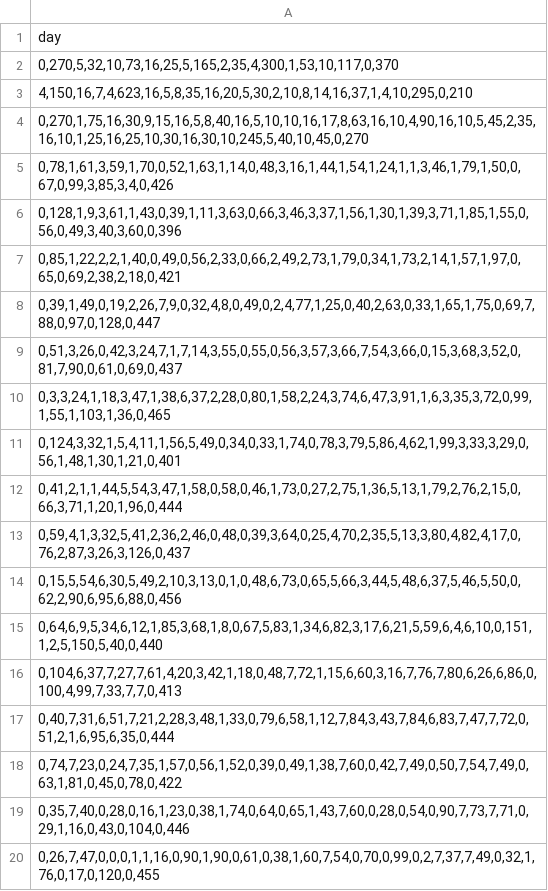
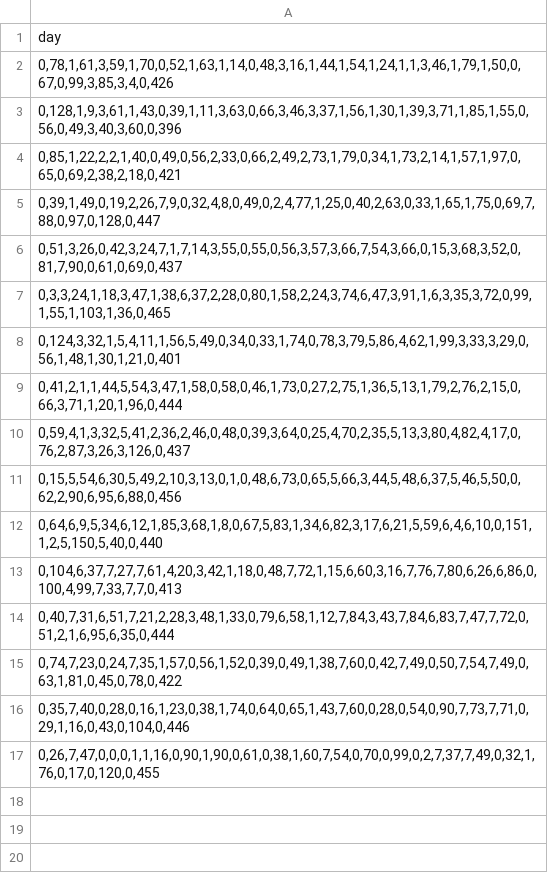
Before and after one commit to johnitrou/hello-world, a CSV file: data1.csv, drawn as a sheet; the diff names each change by its address in the sheet, - before the commit and + after, or states it on an @@ line.

Commit message:
Update data1.csv

```diff
--- a/data1.csv
+++ b/data1.csv
-row 2: 0,270,5,32,10,73,16,25,5,165,2,35,4,300,1,53,10,117,0,370
-row 3: 4,150,16,7,4,623,16,5,8,35,16,20,5,30,2,10,8,14,16,37,1,4,10,295,0,210
-row 4: 0,270,1,75,16,30,9,15,16,5,8,40,16,5,10,10,16,17,8,63,16,10,4,90,16,10,5,45,2,35,16,10,1,25,16,25,10,30,16,30,10,245,5,40,10,45,0,270
```
